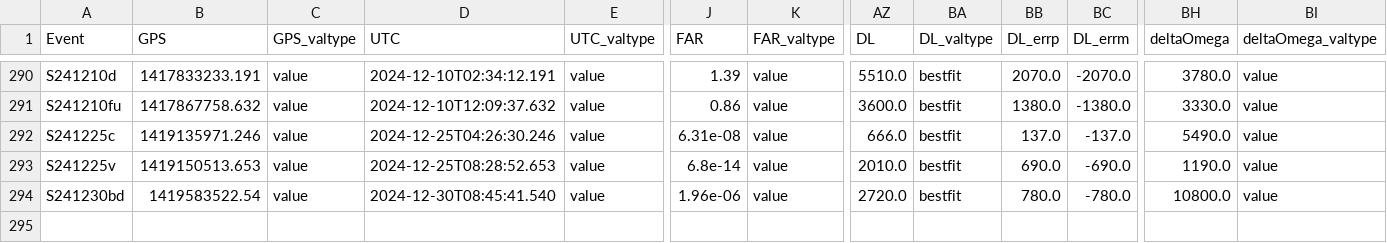
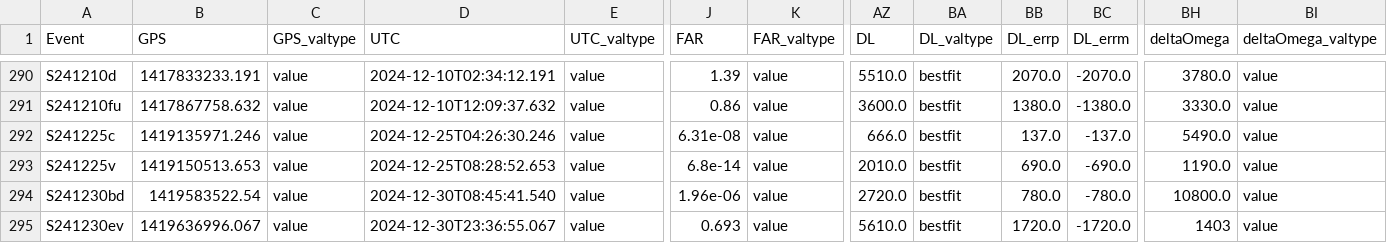
Before and after one commit to cardiffgravity/gwcat-data, a CSV file: docs/data/gwosc_gracedb.csv, drawn as a sheet; only a part is shown, gaps mark what is left out; rows hold the shown columns only; the diff names each change by its address in the sheet, - before the commit and + after, or states it on an @@ line.

```diff
--- a/docs/data/gwosc_gracedb.csv
+++ b/docs/data/gwosc_gracedb.csv
+row 295: S241230ev | 1419636996.067 | value | 2024-12-30T23:36:55.067 | value | 0.693 | value | 5610.0 | bestfit | 1720.0 | -1720.0 | 1403 | value
```
Also changed, not shown: docs/data/links.csv, 12 other files.
